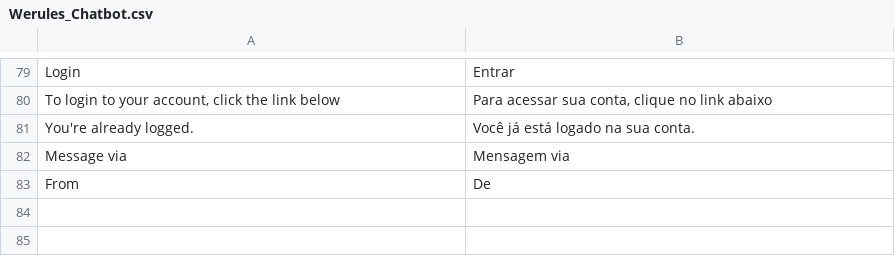
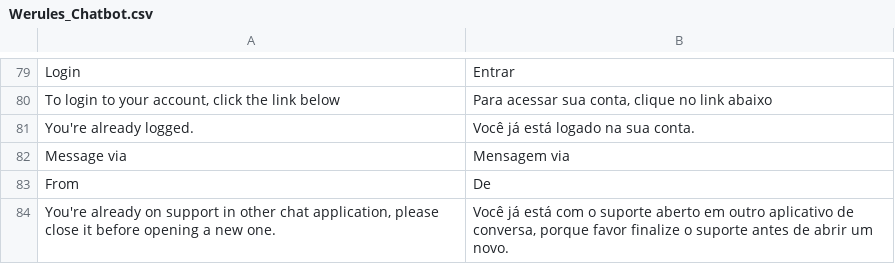
Before and after one commit to VectorxA/Magento-Chatbot, a CSV file: app/locale/pt_BR/Werules_Chatbot.csv, drawn as a sheet; only a part is shown, gaps mark what is left out.

Commit message:
enable only one support for client

```diff
--- a/app/locale/pt_BR/Werules_Chatbot.csv
+++ b/app/locale/pt_BR/Werules_Chatbot.csv
@@ -83 +83,2 @@
 "From","De"
+"You're already on support in other chat application, please close it before opening a new one.","Você já está com o suporte aberto em outro aplicativo de conversa, porque favor finalize o suporte antes de abrir um novo."
```
Also changed, not shown: 3 other files.
